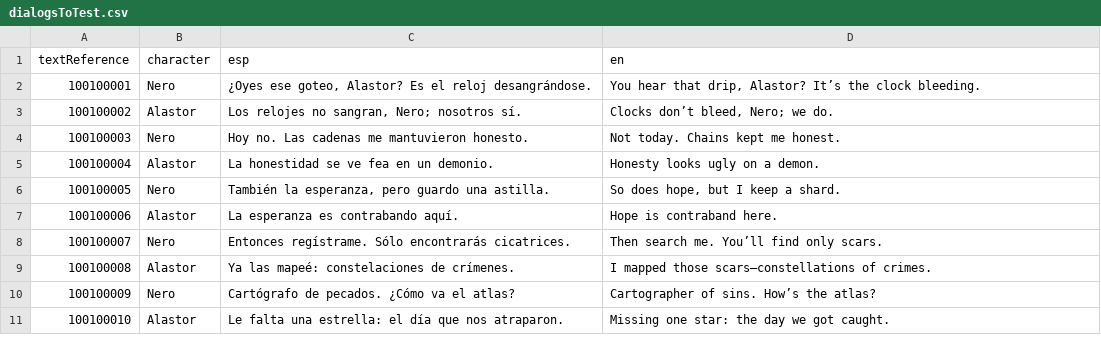
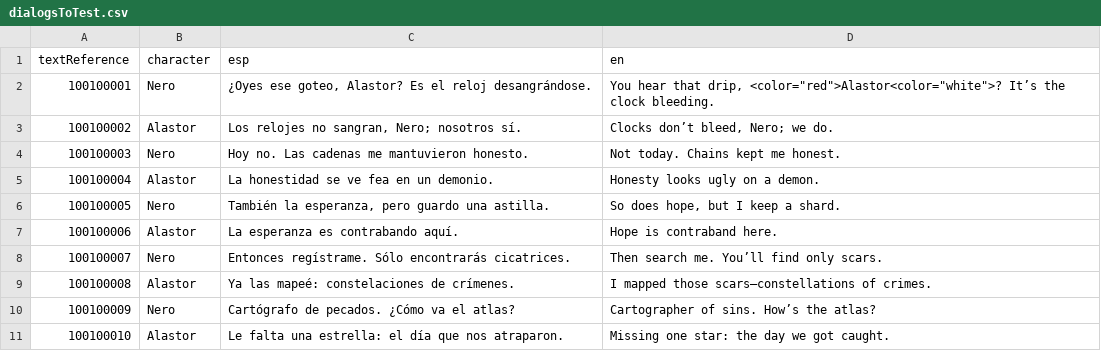
Before and after one commit to XaviCambra/ProyectoLusia, a CSV file: Assets/Resources/Localization/dialogsToTest.csv, drawn as a sheet.

```diff
--- a/Assets/Resources/Localization/dialogsToTest.csv
+++ b/Assets/Resources/Localization/dialogsToTest.csv
@@ -1,3 +1,3 @@
 textReference,character,esp,en
-100100001,Nero,"¿Oyes ese goteo, Alastor? Es el reloj desangrándose.","You hear that drip, Alastor? It’s the clock bleeding."
+100100001,Nero,"¿Oyes ese goteo, Alastor? Es el reloj desangrándose.","You hear that drip, <color=""red"">Alastor<color=""white"">? It’s the clock bleeding."
 100100002,Alastor,"Los relojes no sangran, Nero; nosotros sí.","Clocks don’t bleed, Nero; we do."
```
Also changed, not shown: 7 other files.
